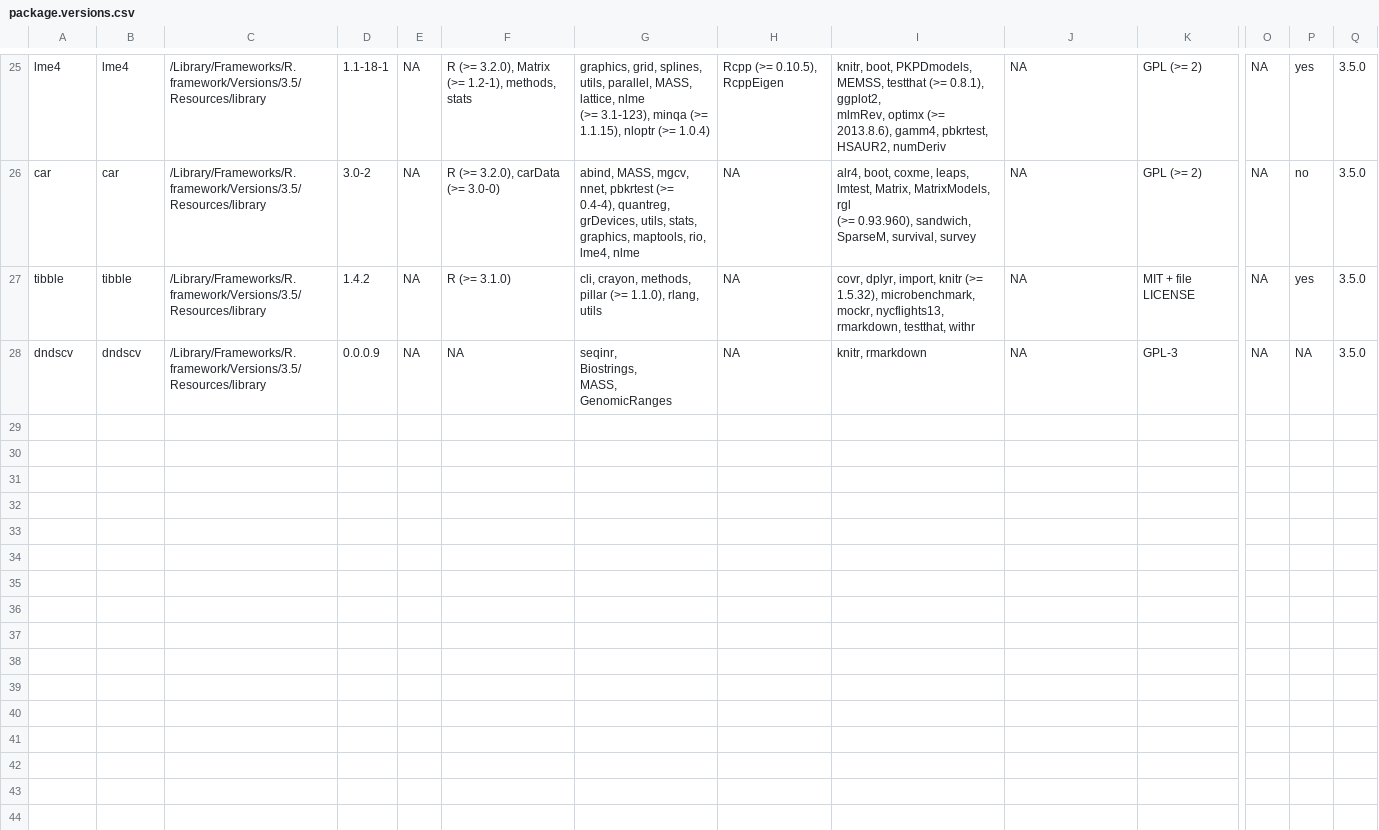
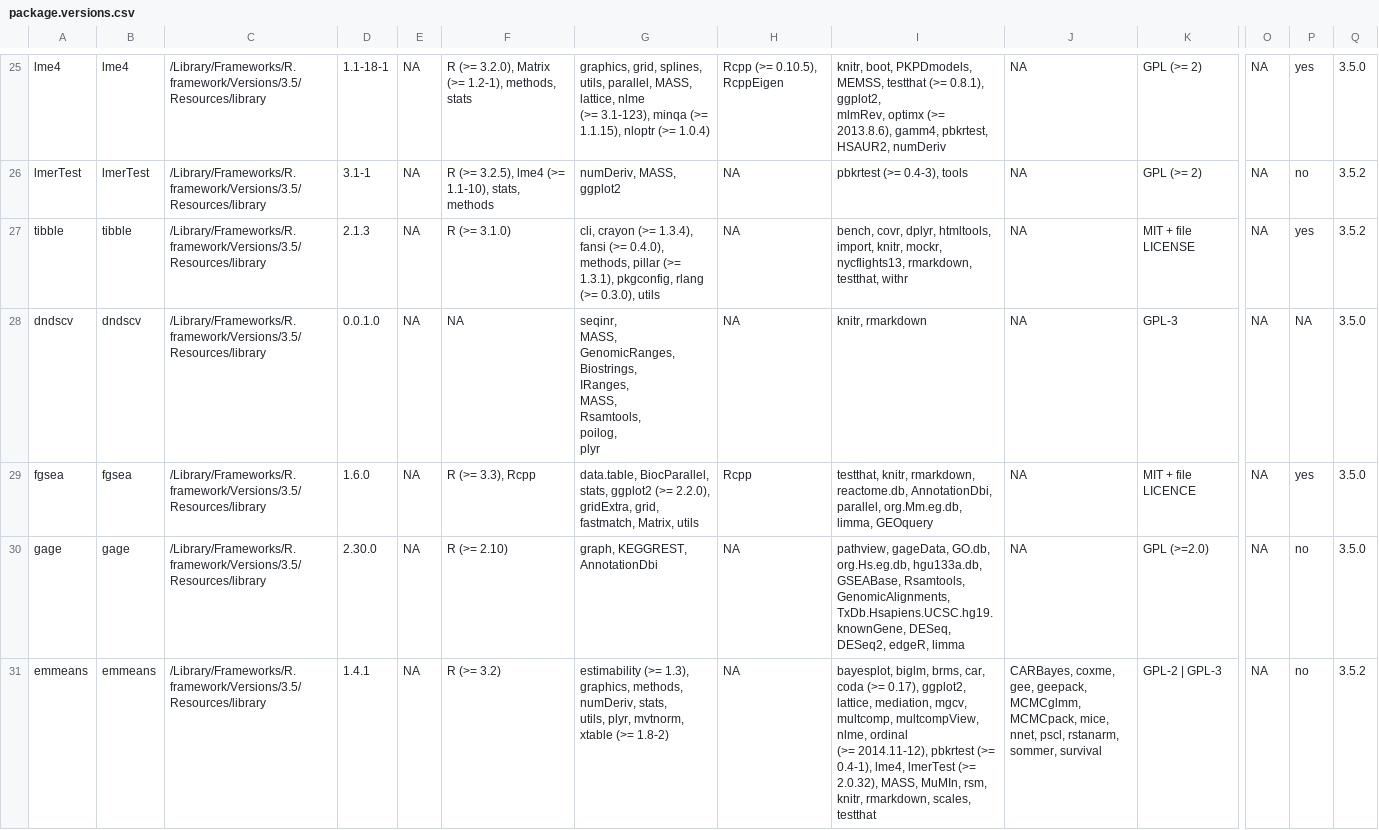
Before and after one commit to ucl-respiratory/cis_immunology, a CSV file: package.versions.csv, drawn as a sheet; only a part is shown, gaps mark what is left out; rows hold the shown columns only; ↵ is a line break in a cell; the diff covers the shown part only; the diff names each change by its address in the sheet, - before the commit and + after, or states it on an @@ line.

Commit message:
Update package.versions.csv

```diff
--- a/package.versions.csv
+++ b/package.versions.csv
-A26: car
+A26: lmerTest
-B26: car
+B26: lmerTest
-D26: 3.0-2
+D26: 3.1-1
-F26: R (>= 3.2.0), carData (>= 3.0-0)
+F26: R (>= 3.2.5), lme4 (>= 1.1-10), stats, methods
-G26: abind, MASS, mgcv, nnet, pbkrtest (>= 0.4-4), quantreg, ↵ grDevices, utils, stats, graphics, maptools, rio, lme4, nlme
+G26: numDeriv, MASS, ggplot2
-I26: alr4, boot, coxme, leaps, lmtest, Matrix, MatrixModels, rgl ↵ (>= 0.93.960), sandwich, SparseM, survival, survey
+I26: pbkrtest (>= 0.4-3), tools
-Q26:Q27: 3.5.0
+Q26:Q27: 3.5.2
-D27: 1.4.2
+D27: 2.1.3
-G27: cli, crayon, methods, pillar (>= 1.1.0), rlang, utils
+G27: cli, crayon (>= 1.3.4), fansi (>= 0.4.0), methods, pillar (>= ↵ 1.3.1), pkgconfig, rlang (>= 0.3.0), utils
-I27: covr, dplyr, import, knitr (>= 1.5.32), microbenchmark, ↵ mockr, nycflights13,…
+I27: bench, covr, dplyr, htmltools, import, knitr, mockr, ↵ nycflights13,…
-D28: 0.0.0.9
+D28: 0.0.1.0
-G28: seqinr, ↵ Biostrings, ↵ MASS, ↵ GenomicRanges
+G28: seqinr, ↵ MASS, ↵ GenomicRanges, ↵ Biostrings, ↵ IRanges, ↵ MASS, ↵ Rsamtools, ↵ poilog, ↵ plyr
+row 29: fgsea | fgsea | /Library/Frameworks/R.framework/Versions/3.5/Resources/library | 1.6.0 | NA | R (>= 3.3), Rcpp | data.table, BiocParallel, stats, ggplot2 (>= 2.2.0), ↵ gridExtra, grid, fastmatch, Matrix, utils | Rcpp | testthat, knitr, rmarkdown, reactome.db, AnnotationDbi, ↵ parallel, org.Mm.eg.db, limma, GEOquery | NA | MIT + file LICENCE | NA | yes | 3.5.0
+row 30: gage | gage | /Library/Frameworks/R.framework/Versions/3.5/Resources/library | 2.30.0 | NA | R (>= 2.10) | graph, KEGGREST, AnnotationDbi | NA | pathview, gageData, GO.db, org.Hs.eg.db, hgu133a.db, ↵ GSEABase, Rsamtools, GenomicAlignments, ↵ TxDb.Hsapiens.UCSC.hg19.knownGene, DESeq, DESeq2, edgeR, limma | NA | GPL (>=2.0) | NA | no | 3.5.0
+row 31: emmeans | emmeans | /Library/Frameworks/R.framework/Versions/3.5/Resources/library | 1.4.1 | NA | R (>= 3.2) | estimability (>= 1.3), graphics, methods, numDeriv, stats, ↵ utils, plyr, mvtnorm, xtable (>= 1.8-2) | NA | bayesplot, biglm, brms, car, coda (>= 0.17), ggplot2, ↵ lattice, mediation, mgcv, multcomp, multcompView, nlme, ordinal ↵ (>= 2014.11-12), pbkrtest (>= 0.4-1), lme4, lmerTest (>= ↵ 2.0.32), MASS, MuMIn, rsm, knitr, rmarkdown, scales, testthat | CARBayes, coxme, gee, geepack, MCMCglmm, MCMCpack, mice, ↵ nnet, pscl, rstanarm, sommer, survival | GPL-2 | GPL-3 | NA | no | 3.5.2
```
Also changed, not shown: 6 added rows and 29 edited cells elsewhere in this file.
